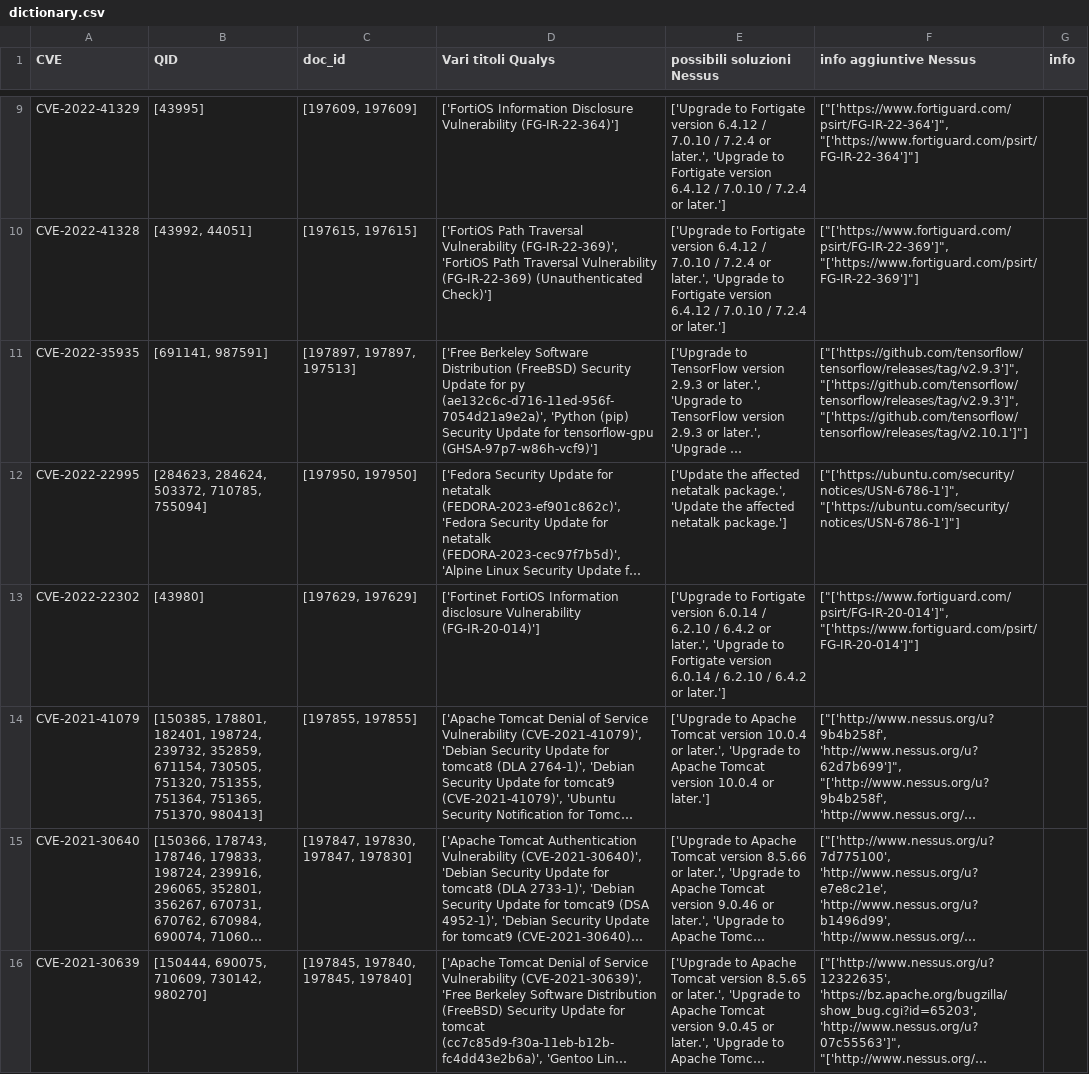
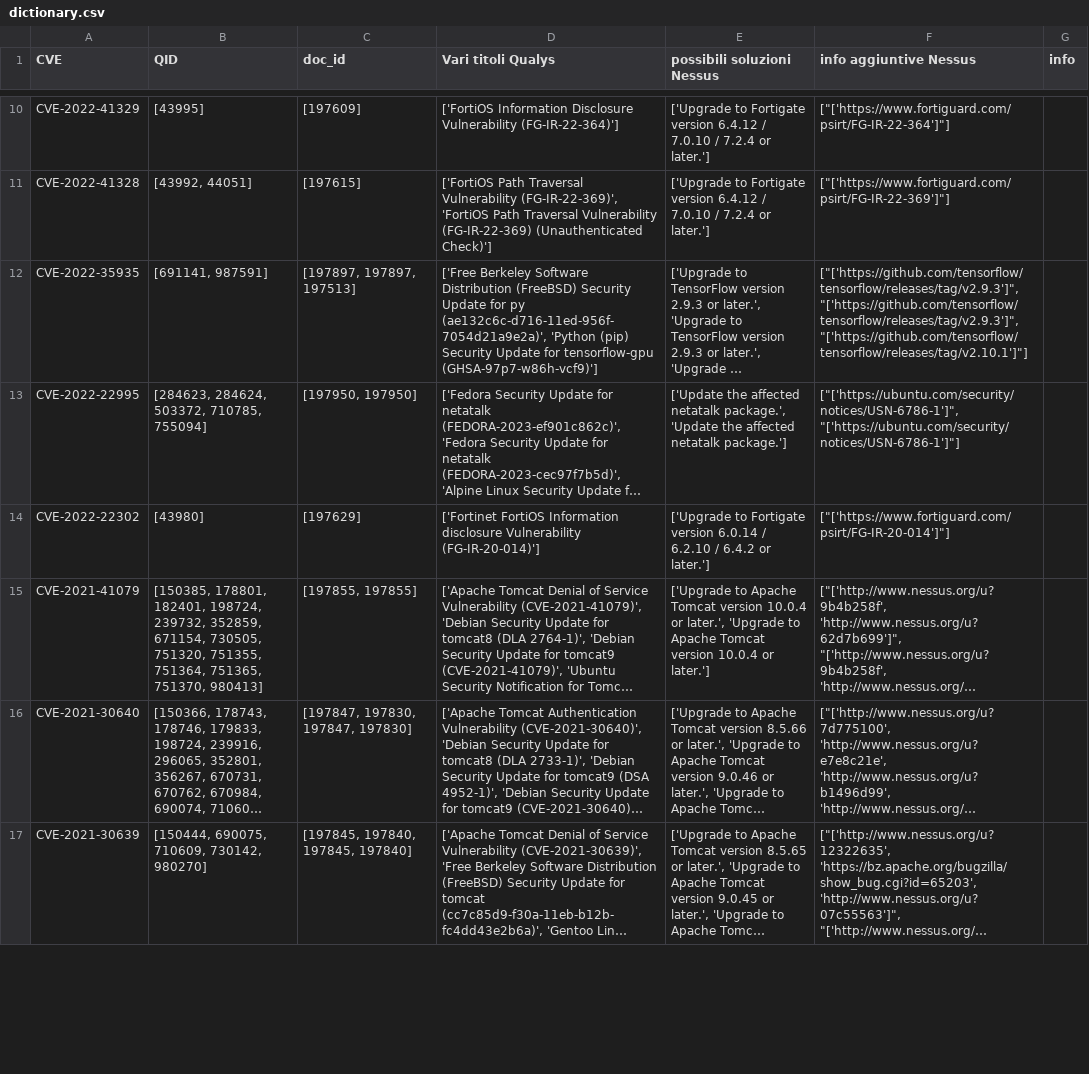
Before and after one commit to ZeMatt90/QID-NessusID-OtherID, a CSV file: data/dictionary.csv, drawn as a sheet; only a part is shown, gaps mark what is left out; long unchanged cells end in …; addresses are those after the commit; the diff covers the shown part only; the diff names each change by its address in the sheet, - before the commit and + after, or states it on an @@ line.

Commit message:
Auto update nessus plugin and cve

```diff
--- a/data/dictionary.csv
+++ b/data/dictionary.csv
-C10 (doc_id): [197609, 197609]
+C10 (doc_id): [197609]
-E10:E11 (possibili soluzioni Nessus): …7.2.4 or later.', 'Upgrade to Fortigate version 6.4.12 / 7.0.10 / 7.2.4 or later.']
+E10:E11 (possibili soluzioni Nessus): …7.2.4 or later.']
-F10 (info aggiuntive Nessus): ["['https://www.fortiguard.com/psirt/FG-IR-22-364']", "['https://www.fortiguard.com/psirt/FG-IR-22-364']"]
+F10 (info aggiuntive Nessus): ["['https://www.fortiguard.com/psirt/FG-IR-22-364']"]
-C11 (doc_id): [197615, 197615]
+C11 (doc_id): [197615]
-F11 (info aggiuntive Nessus): ["['https://www.fortiguard.com/psirt/FG-IR-22-369']", "['https://www.fortiguard.com/psirt/FG-IR-22-369']"]
+F11 (info aggiuntive Nessus): ["['https://www.fortiguard.com/psirt/FG-IR-22-369']"]
-C14 (doc_id): [197629, 197629]
+C14 (doc_id): [197629]
-E14 (possibili soluzioni Nessus): …6.4.2 or later.', 'Upgrade to Fortigate version 6.0.14 / 6.2.10 / 6.4.2 or later.']
+E14 (possibili soluzioni Nessus): …6.4.2 or later.']
-F14 (info aggiuntive Nessus): ["['https://www.fortiguard.com/psirt/FG-IR-20-014']", "['https://www.fortiguard.com/psirt/FG-IR-20-014']"]
+F14 (info aggiuntive Nessus): ["['https://www.fortiguard.com/psirt/FG-IR-20-014']"]
```
Also changed, not shown: 2 added rows and 37 edited cells elsewhere in this file, plugin/nessus/cleaned_numbers.csv.
